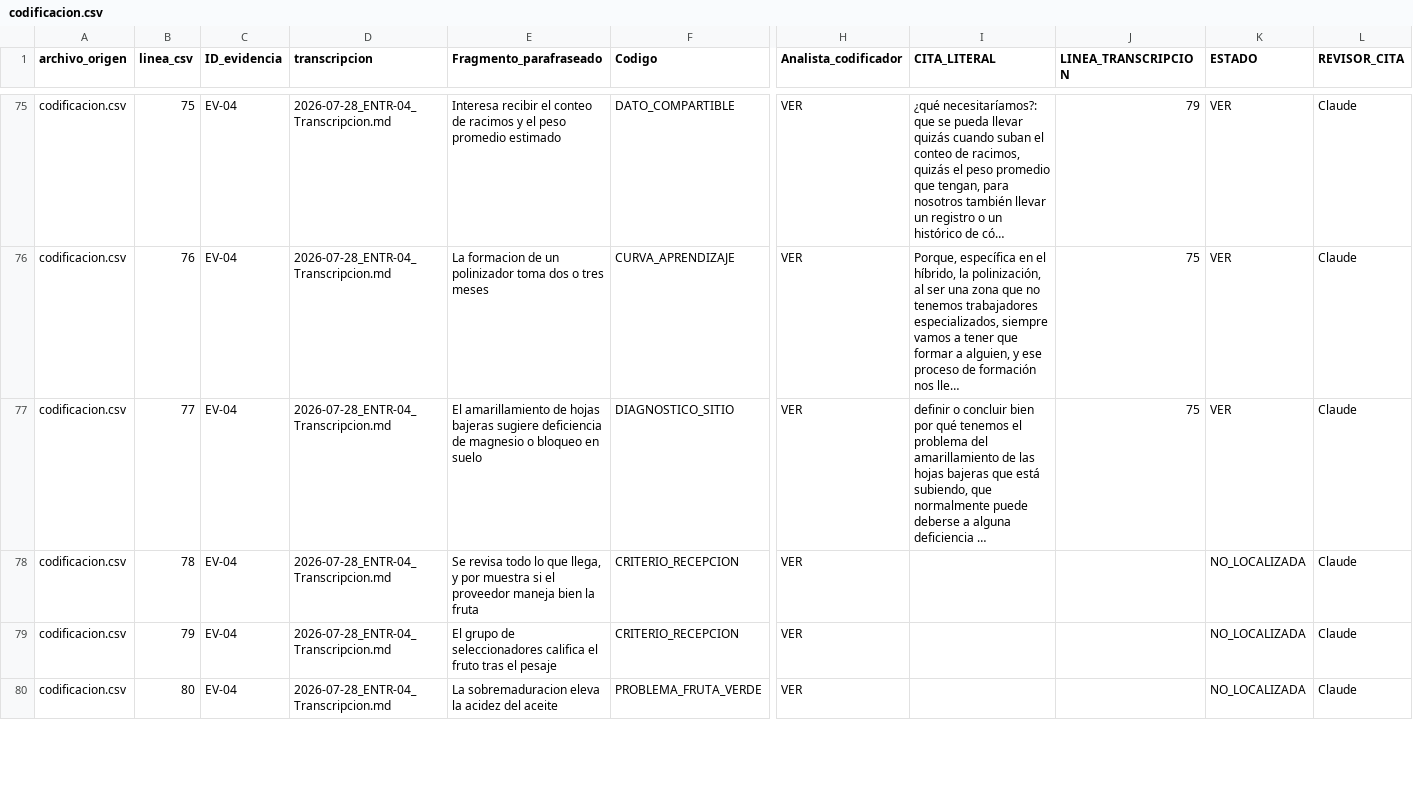
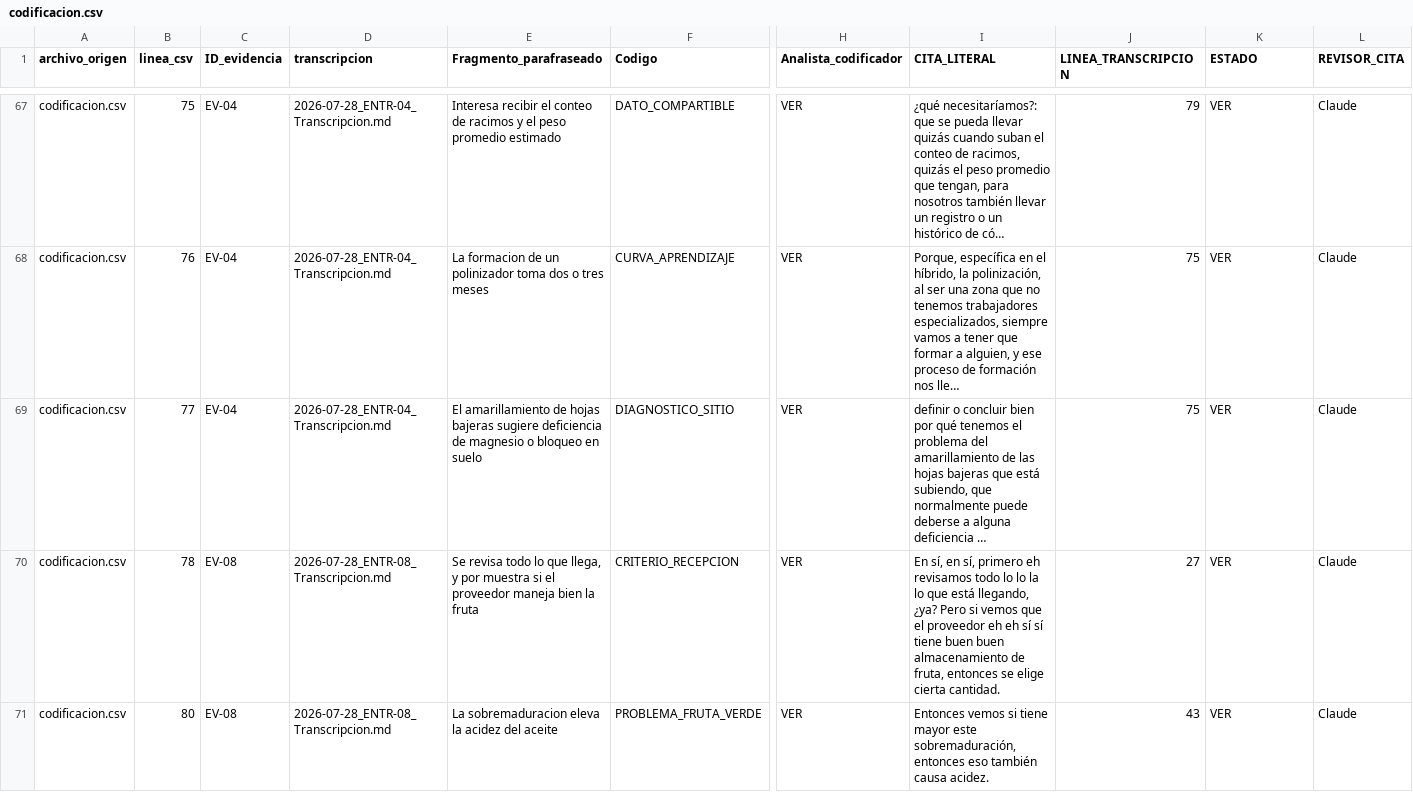
Before and after one commit to gleiston-guerrero/SIMPA_ISR401, a CSV file: 07_Datos/datos_crudos/codificacion.csv, drawn as a sheet; only a part is shown, gaps mark what is left out; long unchanged cells end in …; removed rows and columns are numbered as before the commit, all else as after; rows hold the shown columns only; the diff covers the shown part only; the diff names each change by its address in the sheet, - before the commit and + after, or states it on an @@ line.

Commit message:
C1/C2: citas en todos los fragmentos

```diff
--- a/07_Datos/datos_crudos/codificacion.csv
+++ b/07_Datos/datos_crudos/codificacion.csv
-C70 (ID_evidencia): EV-04
+C70 (ID_evidencia): EV-08
-D70 (transcripcion): 2026-07-28_ENTR-04_Transcripcion.md
+D70 (transcripcion): 2026-07-28_ENTR-08_Transcripcion.md
-I70 (CITA_LITERAL): (empty)
+I70 (CITA_LITERAL): En sí, en sí, primero eh revisamos todo lo lo la lo que está llegando, ¿ya? Pero si vemos que el proveedor eh eh sí sí tiene buen buen almacenamiento de fruta, entonces se elige cierta cantidad.
-J70 (LINEA_TRANSCRIPCION): (empty)
+J70 (LINEA_TRANSCRIPCION): 27
-K70 (ESTADO): NO_LOCALIZADA
+K70 (ESTADO): VER
-row 79: codificacion.csv | 79 | EV-04 | 2026-07-28_ENTR-04_Transcripcion.md | El grupo de seleccionadores califica el fruto tras el pesaje | CRITERIO_RECEPCION | VER |  |  | NO_LOCALIZADA | Claude
-C71 (ID_evidencia): EV-04
+C71 (ID_evidencia): EV-08
-D71 (transcripcion): 2026-07-28_ENTR-04_Transcripcion.md
+D71 (transcripcion): 2026-07-28_ENTR-08_Transcripcion.md
-I71 (CITA_LITERAL): (empty)
+I71 (CITA_LITERAL): Entonces vemos si tiene mayor este sobremaduración, entonces eso también causa acidez.
-J71 (LINEA_TRANSCRIPCION): (empty)
+J71 (LINEA_TRANSCRIPCION): 43
-K71 (ESTADO): NO_LOCALIZADA
+K71 (ESTADO): VER
```
Also changed, not shown: 13 removed rows and 25 edited cells elsewhere in this file.
